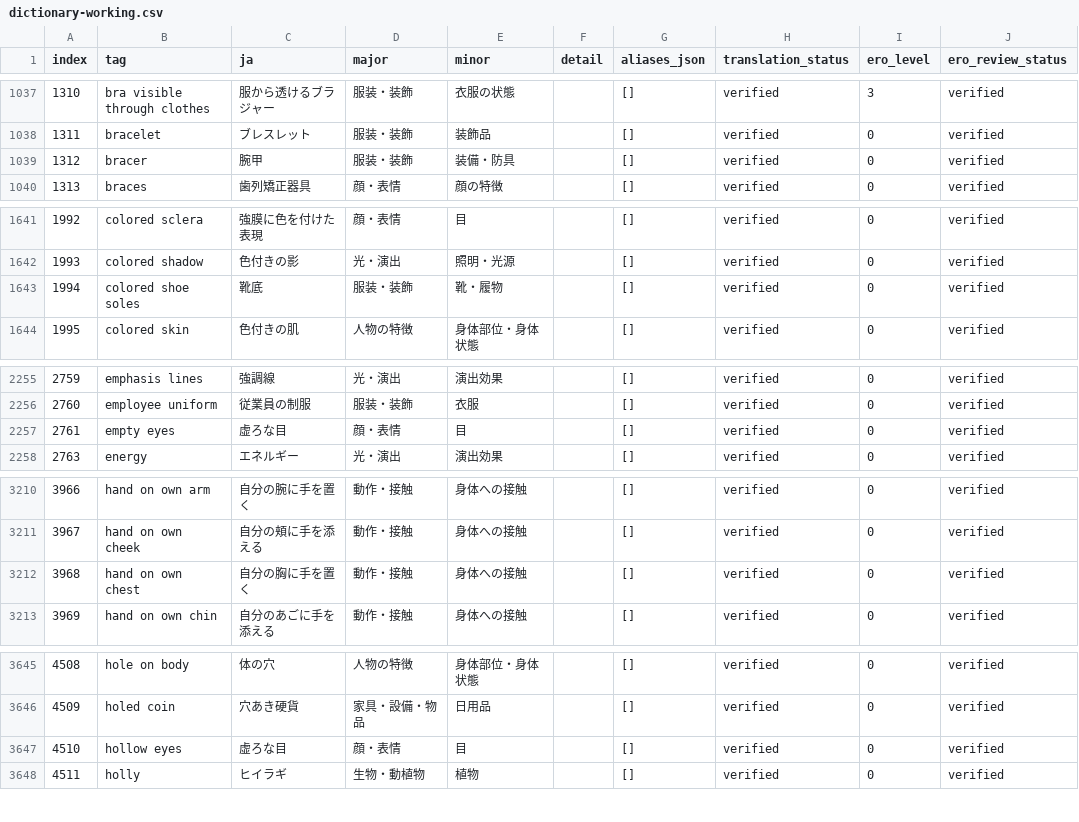
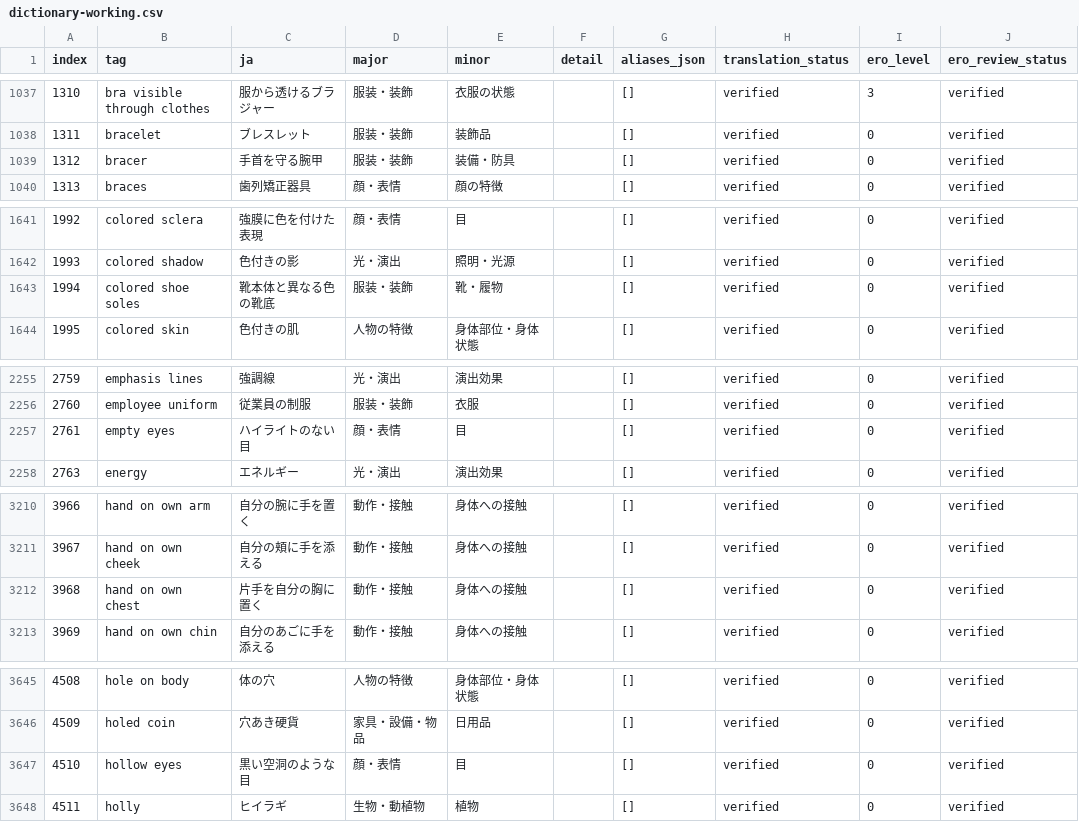
Before and after one commit to menosgrande/prompt-tag-dictionary-data, a CSV file: dictionary-working.csv, drawn as a sheet; only a part is shown, gaps mark what is left out; the diff covers the shown part only; the diff names each change by its address in the sheet, - before the commit and + after, or states it on an @@ line.

```diff
--- a/dictionary-working.csv
+++ b/dictionary-working.csv
-C1039 (ja): 腕甲
+C1039 (ja): 手首を守る腕甲
-C1643 (ja): 靴底
+C1643 (ja): 靴本体と異なる色の靴底
-C2257 (ja): 虚ろな目
+C2257 (ja): ハイライトのない目
-C3212 (ja): 自分の胸に手を置く
+C3212 (ja): 片手を自分の胸に置く
-C3647 (ja): 虚ろな目
+C3647 (ja): 黒い空洞のような目
```
Also changed, not shown: 15 edited cells elsewhere in this file.
